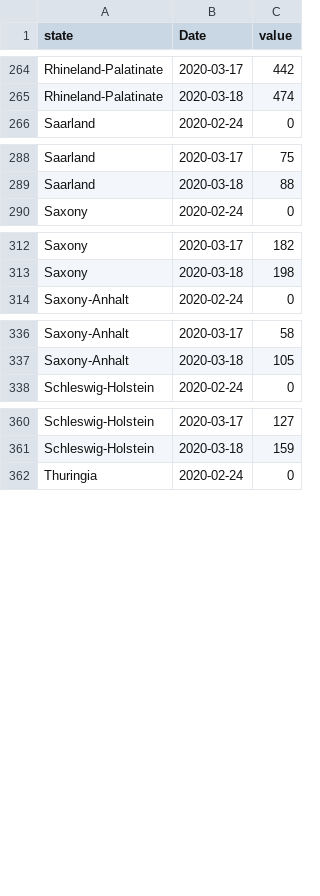
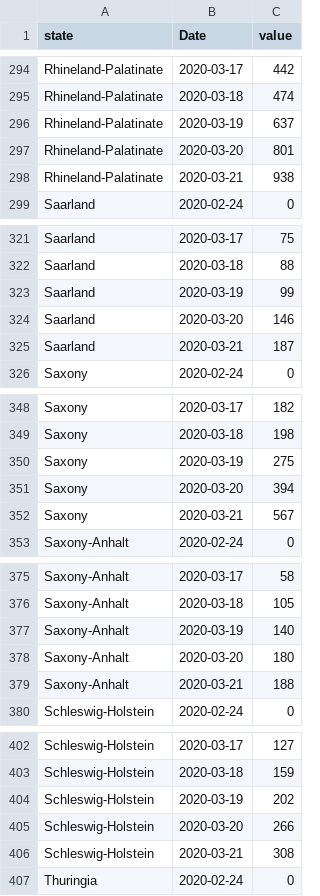
Before and after one commit to avila/corona, a CSV file: data/COVID_19_de_wiki.csv, drawn as a sheet; only a part is shown, gaps mark what is left out; the diff covers the shown part only.

```diff
--- a/data/COVID_19_de_wiki.csv
+++ b/data/COVID_19_de_wiki.csv
@@ -265,2 +295,5 @@ Rhineland-Palatinate,2020-03-17,442
 Rhineland-Palatinate,2020-03-18,474
+Rhineland-Palatinate,2020-03-19,637
+Rhineland-Palatinate,2020-03-20,801
+Rhineland-Palatinate,2020-03-21,938
 Saarland,2020-02-24,0
@@ -289,2 +322,5 @@ Saarland,2020-03-17,75
 Saarland,2020-03-18,88
+Saarland,2020-03-19,99
+Saarland,2020-03-20,146
+Saarland,2020-03-21,187
 Saxony,2020-02-24,0
@@ -313,2 +349,5 @@ Saxony,2020-03-17,182
 Saxony,2020-03-18,198
+Saxony,2020-03-19,275
+Saxony,2020-03-20,394
+Saxony,2020-03-21,567
 Saxony-Anhalt,2020-02-24,0
@@ -337,2 +376,5 @@ Saxony-Anhalt,2020-03-17,58
 Saxony-Anhalt,2020-03-18,105
+Saxony-Anhalt,2020-03-19,140
+Saxony-Anhalt,2020-03-20,180
+Saxony-Anhalt,2020-03-21,188
 Schleswig-Holstein,2020-02-24,0
@@ -361,2 +403,5 @@ Schleswig-Holstein,2020-03-17,127
 Schleswig-Holstein,2020-03-18,159
+Schleswig-Holstein,2020-03-19,202
+Schleswig-Holstein,2020-03-20,266
+Schleswig-Holstein,2020-03-21,308
 Thuringia,2020-02-24,0
```
Also changed, not shown: 33 added rows elsewhere in this file, 36 other files.
